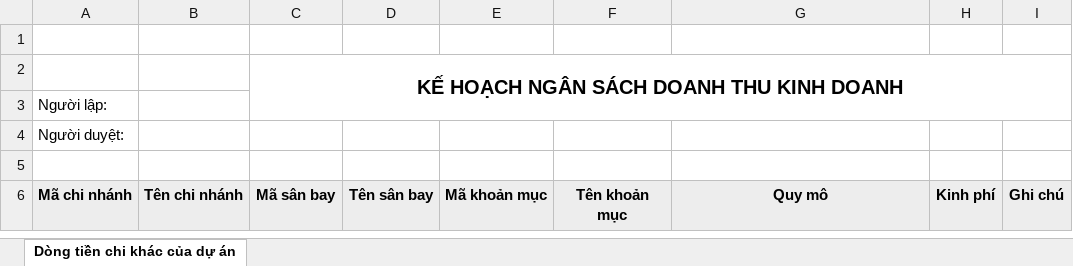
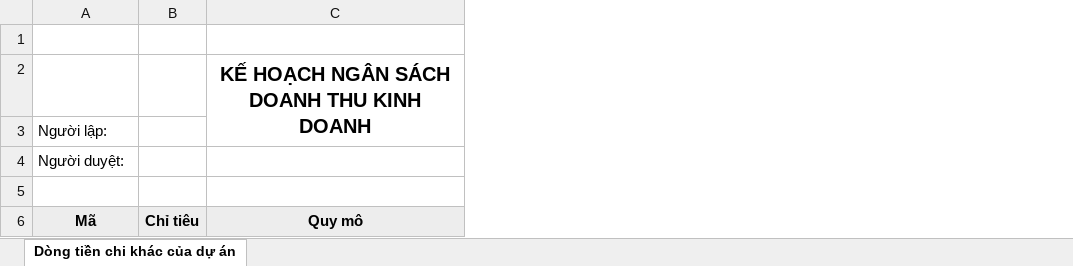
Before and after one commit to lehlong/BPS_SKYPEC, an Excel workbook: SMO/TemplateExcel/Template_SuaChuaLon.xlsx, sheet Dòng tiền chi khác của dự án, drawn as a sheet; values as stored, in another font and other column widths than the file's, no borders; removed rows and columns are numbered as before the commit, all else as after; the diff names each change by its address in the sheet, - before the commit and + after, or states it on an @@ line.

```diff
--- a/SMO/TemplateExcel/Template_SuaChuaLon.xlsx (sheet Dòng tiền chi khác của dự án)
+++ b/SMO/TemplateExcel/Template_SuaChuaLon.xlsx (sheet Dòng tiền chi khác của dự án)
-column B, row 6: Tên chi nhánh
-column C, rows 2-6: KẾ HOẠCH NGÂN SÁCH DOANH THU KINH DOANH |  |  |  | Mã sân bay
-column D, row 6: Tên sân bay
-column E, row 6: Mã khoản mục
-column F, row 6: Tên khoản mục
+column B, row 6: Chỉ tiêu
-column H, row 6: Kinh phí
-column I, row 6: Ghi chú
-C2: (empty)
+C2: KẾ HOẠCH NGÂN SÁCH DOANH THU KINH DOANH
+C2:C3 merged
-A6: Mã chi nhánh
+A6: Mã
```
Also changed, not shown: 10 other files.
